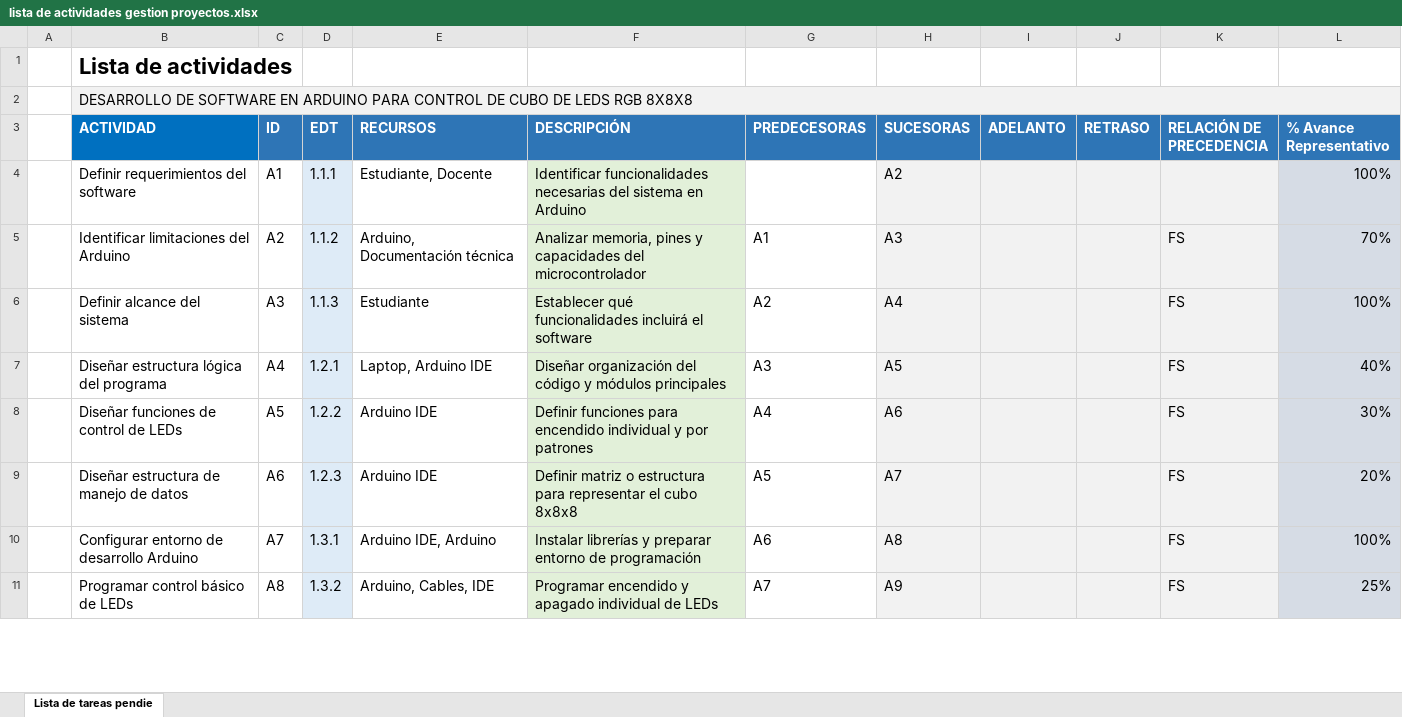
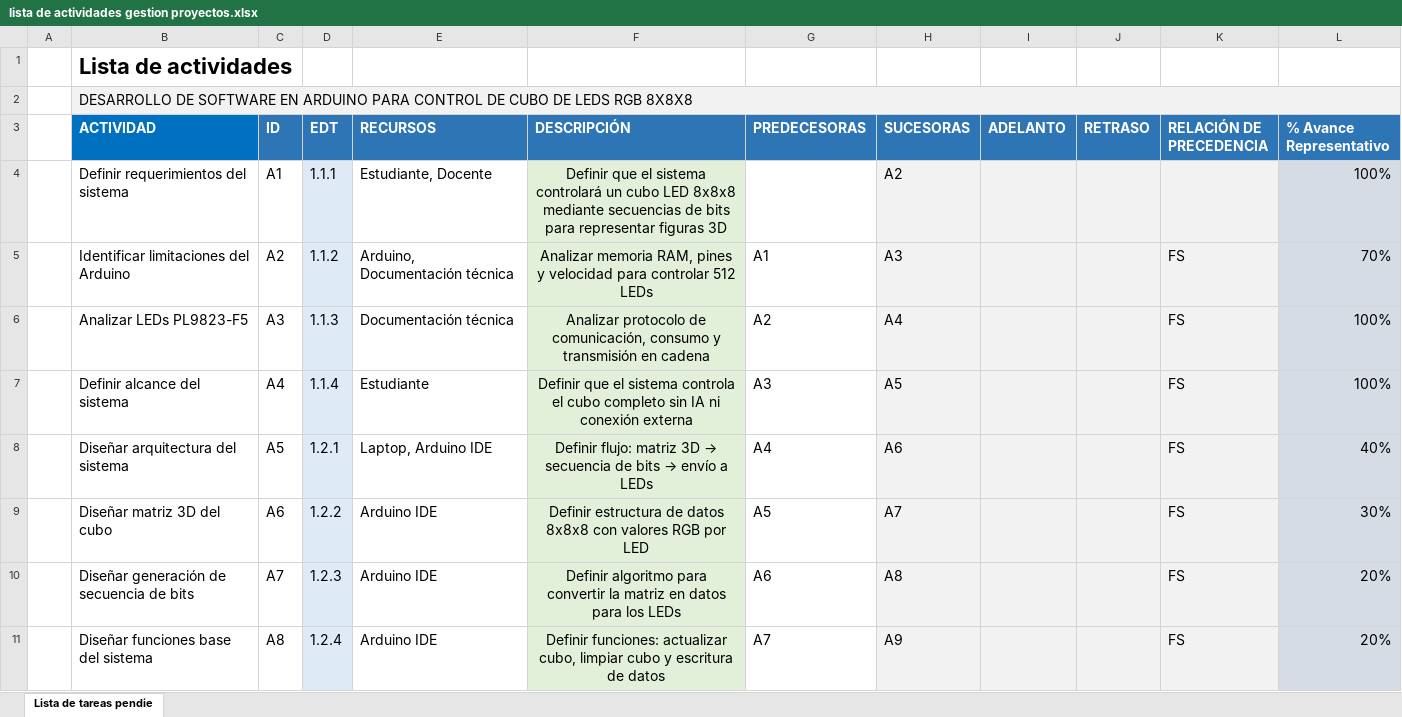
Before and after one commit to JhRA9/codigoArduinoCubo, an Excel workbook: Documentacion/lista de actividades gestion proyectos.xlsx, sheet Lista de tareas pendie, drawn as a sheet; only a part is shown; values as stored, in another font and other column widths than the file's, no borders; conditional formats not drawn; removed rows and columns are numbered as before the commit, all else as after; the diff covers the shown part only; the diff names each change by its address in the sheet, - before the commit and + after, or states it on an @@ line.

```diff
--- a/Documentacion/lista de actividades gestion proyectos.xlsx (sheet Lista de tareas pendie)
+++ b/Documentacion/lista de actividades gestion proyectos.xlsx (sheet Lista de tareas pendie)
-B4 (ACTIVIDAD): Definir requerimientos del software
+B4 (ACTIVIDAD): Definir requerimientos del sistema
-F4 (DESCRIPCIÓN): Identificar funcionalidades necesarias del sistema en Arduino
+F4 (DESCRIPCIÓN): Definir que el sistema controlará un cubo LED 8x8x8 mediante secuencias de bits para representar figuras 3D
-F4:F5 alignment: left
+F4:F5 alignment: center
-F5 (DESCRIPCIÓN): Analizar memoria, pines y capacidades del microcontrolador
+F5 (DESCRIPCIÓN): Analizar memoria RAM, pines y velocidad para controlar 512 LEDs
+row 6:  | Analizar LEDs PL9823-F5 | A3 | 1.1.3 | Documentación técnica | Analizar protocolo de comunicación, consumo y transmisión en cadena | A2 | A4 |  |  | FS | 100%
-C7 (ID): A3
+C7 (ID): A4
-D7 (EDT): 1.1.3
+D7 (EDT): 1.1.4
-F7 (DESCRIPCIÓN): Establecer qué funcionalidades incluirá el software
+F7 (DESCRIPCIÓN): Definir que el sistema controla el cubo completo sin IA ni conexión externa
-F7 alignment: left
+F7 alignment: center
-G7 (PREDECESORAS): A2
+G7 (PREDECESORAS): A3
-H7 (SUCESORAS): A4
+H7 (SUCESORAS): A5
-row 7:  | Diseñar estructura lógica del programa | A4 | 1.2.1 | Laptop, Arduino IDE | Diseñar organización del código y módulos principales | A3 | A5 |  |  | FS | 40%
-B8 (ACTIVIDAD): Diseñar funciones de control de LEDs
+B8 (ACTIVIDAD): Diseñar arquitectura del sistema
-D8 (EDT): 1.2.2
+D8 (EDT): 1.2.1
-E8 (RECURSOS): Arduino IDE
+E8 (RECURSOS): Laptop, Arduino IDE
@@ F8 (DESCRIPCIÓN): Definir funciones para encendido individual y por patrones → Definir flujo: matriz 3D → secuencia de bits → envío a LEDs @@
-F8:F11 alignment: left
+F8:F11 alignment: center
-L8 (% Avance Representativo): 30%
+L8 (% Avance Representativo): 40%
-B9 (ACTIVIDAD): Diseñar estructura de manejo de datos
+B9 (ACTIVIDAD): Diseñar matriz 3D del cubo
-D9 (EDT): 1.2.3
+D9 (EDT): 1.2.2
-F9 (DESCRIPCIÓN): Definir matriz o estructura para representar el cubo 8x8x8
+F9 (DESCRIPCIÓN): Definir estructura de datos 8x8x8 con valores RGB por LED
-L9 (% Avance Representativo): 20%
+L9 (% Avance Representativo): 30%
-B10 (ACTIVIDAD): Configurar entorno de desarrollo Arduino
+B10 (ACTIVIDAD): Diseñar generación de secuencia de bits
-D10 (EDT): 1.3.1
+D10 (EDT): 1.2.3
-E10 (RECURSOS): Arduino IDE, Arduino
+E10 (RECURSOS): Arduino IDE
-F10 (DESCRIPCIÓN): Instalar librerías y preparar entorno de programación
+F10 (DESCRIPCIÓN): Definir algoritmo para convertir la matriz en datos para los LEDs
-L10 (% Avance Representativo): 100%
+L10 (% Avance Representativo): 20%
-B11 (ACTIVIDAD): Programar control básico de LEDs
+B11 (ACTIVIDAD): Diseñar funciones base del sistema
-D11 (EDT): 1.3.2
+D11 (EDT): 1.2.4
-E11 (RECURSOS): Arduino, Cables, IDE
+E11 (RECURSOS): Arduino IDE
-F11 (DESCRIPCIÓN): Programar encendido y apagado individual de LEDs
+F11 (DESCRIPCIÓN): Definir funciones: actualizar cubo, limpiar cubo y escritura de datos
-L11 (% Avance Representativo): 25%
+L11 (% Avance Representativo): 20%
```
Also changed, not shown: 52 added rows, 1 removed row, 31 edited cells and cell formats elsewhere in this sheet, Documentacion/Planeacion cronograma proyecto.xlsx.
